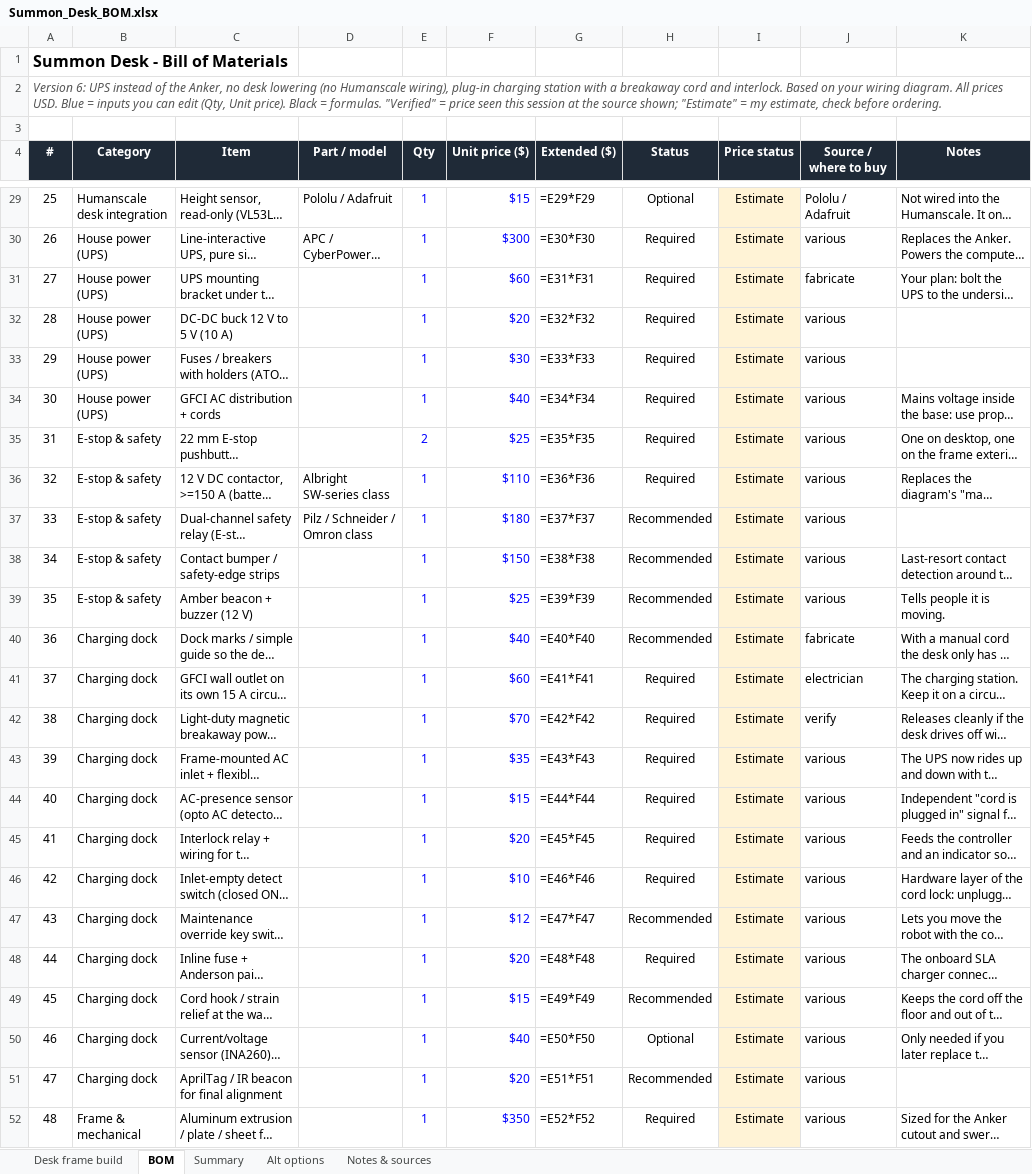
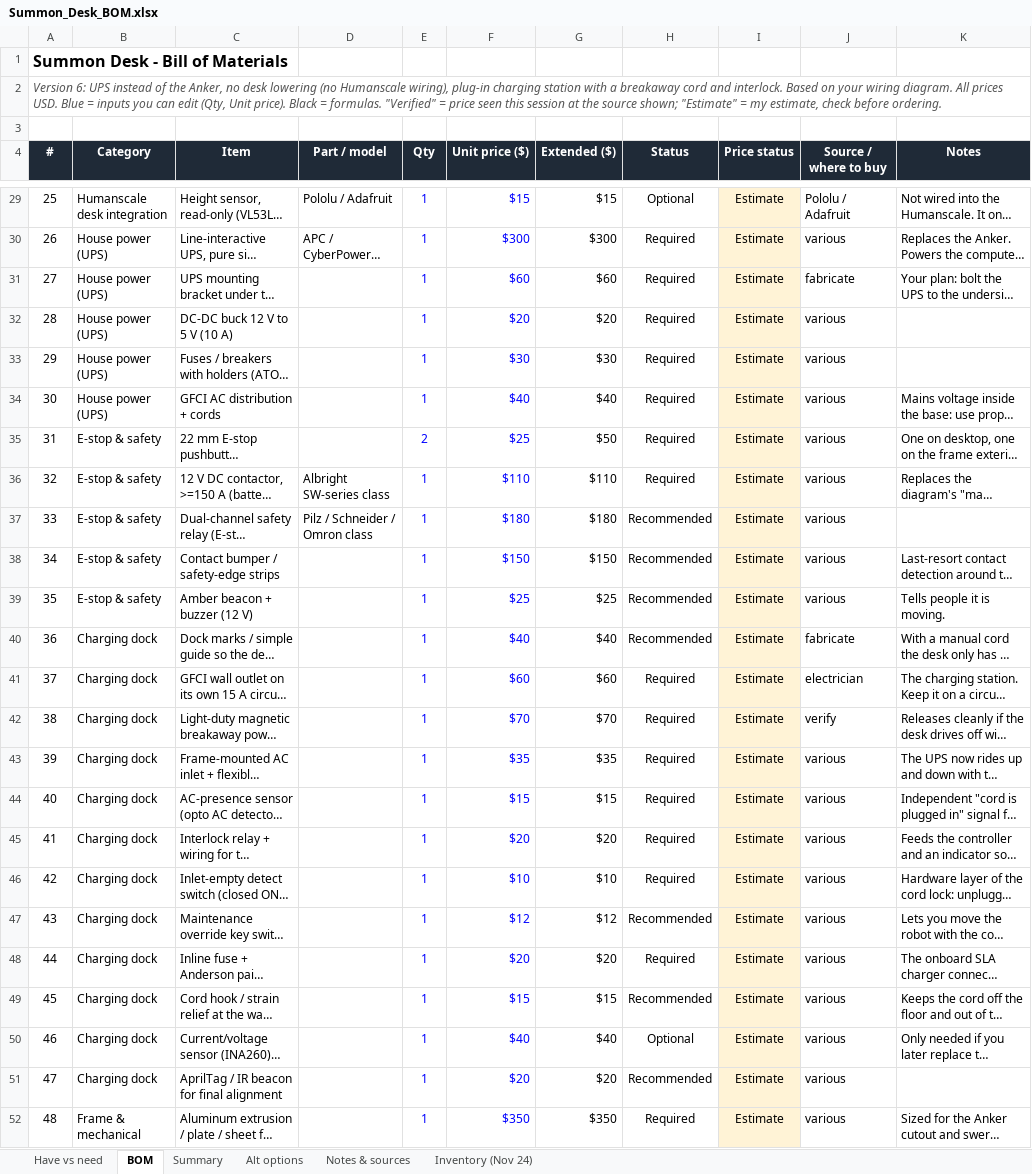
Before and after one commit to Nmin217/MaxDesk, an Excel workbook: docs/Summon_Desk_BOM.xlsx, sheet BOM, drawn as a sheet; only a part is shown, gaps mark what is left out; long unchanged cells end in …; values as stored, in another font and other column widths than the file's, no borders; formulas without a stored value are shown as written; charts and pictures not drawn; the diff covers the shown part only; the diff names each change by its address in the sheet, - before the commit and + after, or states it on an @@ line.

```diff
--- a/docs/Summon_Desk_BOM.xlsx (sheet BOM)
+++ b/docs/Summon_Desk_BOM.xlsx (sheet BOM)
-sheet tab: Desk frame build
+sheet tab: Have vs need
+sheet tab: Inventory (Nov 24)
-G29 (Extended ($)): =E29*F29
+G29 (Extended ($)): $15
-G30 (Extended ($)): =E30*F30
+G30 (Extended ($)): $300
-G31 (Extended ($)): =E31*F31
+G31 (Extended ($)): $60
-G32 (Extended ($)): =E32*F32
+G32 (Extended ($)): $20
-G33 (Extended ($)): =E33*F33
+G33 (Extended ($)): $30
-G34 (Extended ($)): =E34*F34
+G34 (Extended ($)): $40
-G35 (Extended ($)): =E35*F35
+G35 (Extended ($)): $50
-G36 (Extended ($)): =E36*F36
+G36 (Extended ($)): $110
-G37 (Extended ($)): =E37*F37
+G37 (Extended ($)): $180
-G38 (Extended ($)): =E38*F38
+G38 (Extended ($)): $150
-G39 (Extended ($)): =E39*F39
+G39 (Extended ($)): $25
-G40 (Extended ($)): =E40*F40
+G40 (Extended ($)): $40
-G41 (Extended ($)): =E41*F41
+G41 (Extended ($)): $60
-G42 (Extended ($)): =E42*F42
+G42 (Extended ($)): $70
-G43 (Extended ($)): =E43*F43
+G43 (Extended ($)): $35
-G44 (Extended ($)): =E44*F44
+G44 (Extended ($)): $15
-G45 (Extended ($)): =E45*F45
+G45 (Extended ($)): $20
-G46 (Extended ($)): =E46*F46
+G46 (Extended ($)): $10
-G47 (Extended ($)): =E47*F47
+G47 (Extended ($)): $12
-G48 (Extended ($)): =E48*F48
+G48 (Extended ($)): $20
-G49 (Extended ($)): =E49*F49
+G49 (Extended ($)): $15
-G50 (Extended ($)): =E50*F50
+G50 (Extended ($)): $40
-G51 (Extended ($)): =E51*F51
+G51 (Extended ($)): $20
-G52 (Extended ($)): =E52*F52
+G52 (Extended ($)): $350
```
Also changed, not shown: 32 edited cells elsewhere in this sheet, sheet Have vs need, sheet Summary, charts or pictures.
